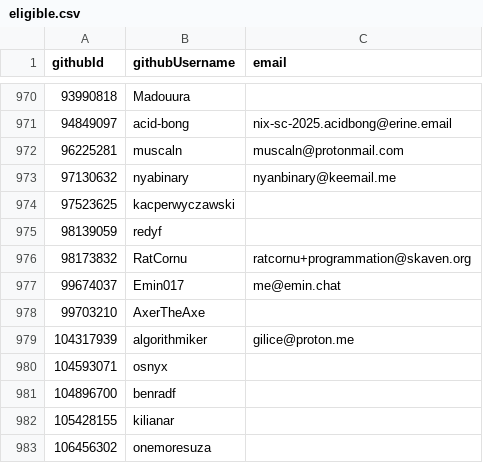
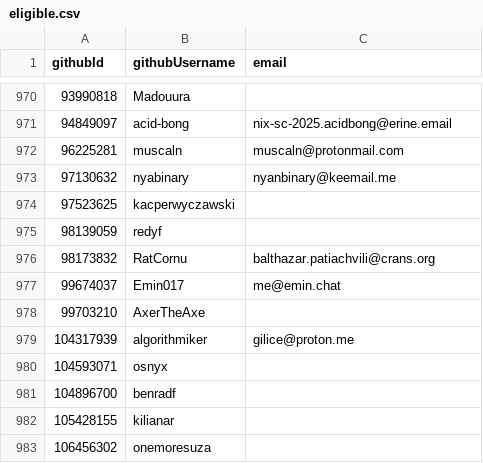
Before and after one commit to NixOS/SC-election-2025, a CSV file: eligible.csv, drawn as a sheet; only a part is shown, gaps mark what is left out.

Commit message:
RatCornu: update email like in #568 for #564.

```diff
--- a/eligible.csv
+++ b/eligible.csv
@@ -975,3 +975,3 @@ githubId,githubUsername,email
 98139059,redyf,
-98173832,RatCornu,ratcornu+programmation@skaven.org
+98173832,RatCornu,balthazar.patiachvili@crans.org
 99674037,Emin017,me@emin.chat
```
